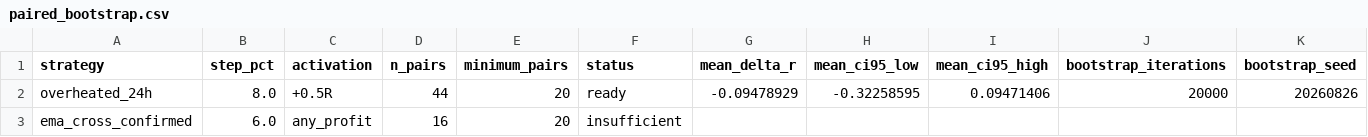
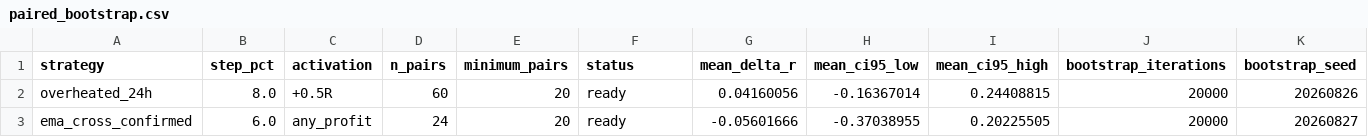
Before and after one commit to mamaligatudorjw-lang/Tv-bot, a CSV file: telegram-webhook-bot/outcome_trailing_shadow/paired_bootstrap.csv, drawn as a sheet.

```diff
--- a/telegram-webhook-bot/outcome_trailing_shadow/paired_bootstrap.csv
+++ b/telegram-webhook-bot/outcome_trailing_shadow/paired_bootstrap.csv
@@ -1,3 +1,3 @@
 strategy,step_pct,activation,n_pairs,minimum_pairs,status,mean_delta_r,mean_ci95_low,mean_ci95_high,bootstrap_iterations,bootstrap_seed
-overheated_24h,8.0,+0.5R,44,20,ready,-0.09478929,-0.32258595,0.09471406,20000,20260826
-ema_cross_confirmed,6.0,any_profit,16,20,insufficient,,,,,
+overheated_24h,8.0,+0.5R,60,20,ready,0.04160056,-0.16367014,0.24408815,20000,20260826
+ema_cross_confirmed,6.0,any_profit,24,20,ready,-0.05601666,-0.37038955,0.20225505,20000,20260827
```
Also changed, not shown: telegram-webhook-bot/outcome_trailing_shadow/forward_rows.csv, telegram-webhook-bot/outcome_trailing_shadow/forward_summary.csv, 3 other files.
